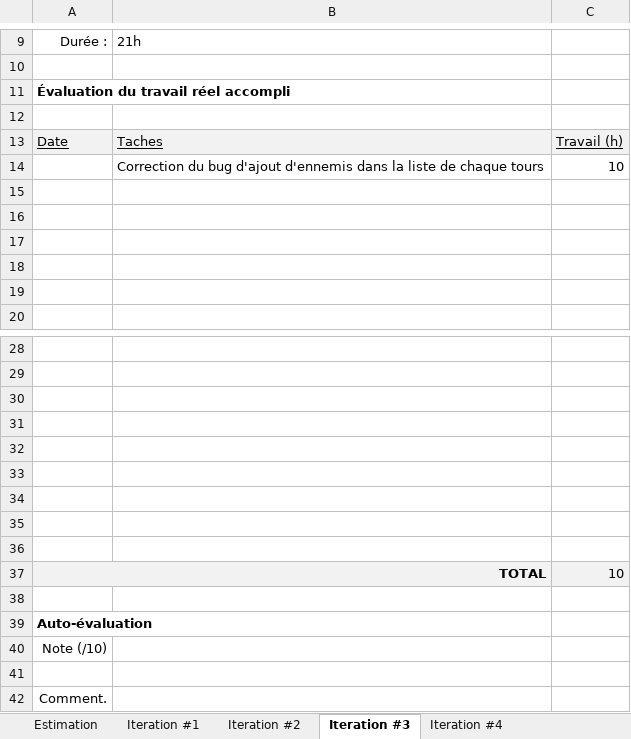
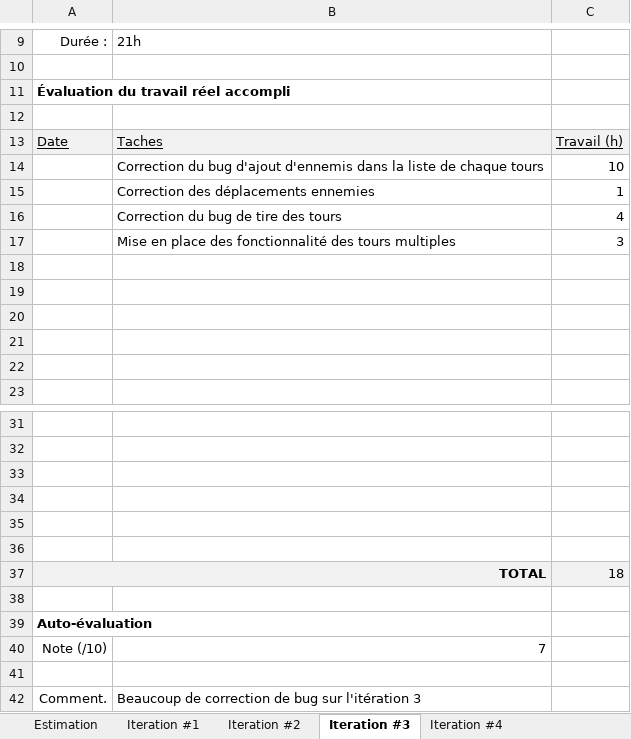
Before and after one commit to SebastienLarouche/Infinite-Battlefront, an Excel workbook: Doc/estimation.xlsx, sheet Iteration #3, drawn as a sheet; only a part is shown, gaps mark what is left out; values as stored, in another font and other column widths than the file's, no borders; charts and pictures not drawn; removed rows and columns are numbered as before the commit, all else as after; the diff names each change by its address in the sheet, - before the commit and + after, or states it on an @@ line.

```diff
--- a/Doc/estimation.xlsx (sheet Iteration #3)
+++ b/Doc/estimation.xlsx (sheet Iteration #3)
+row 15:  | Correction des déplacements ennemies | 1
+row 16:  | Correction du bug de tire des tours | 4
+row 17:  | Mise en place des fonctionnalité des tours multiples | 3
-row 34: (empty)
-row 35: (empty)
-row 36: (empty)
-C37: 10
+C37: 18
-B40: (empty)
+B40: 7
-B42: (empty)
+B42: Beaucoup de correction de bug sur l'itération 3
```
Also changed, not shown: sheet Estimation, sheet Iteration #4, sheet Iteration #2.
